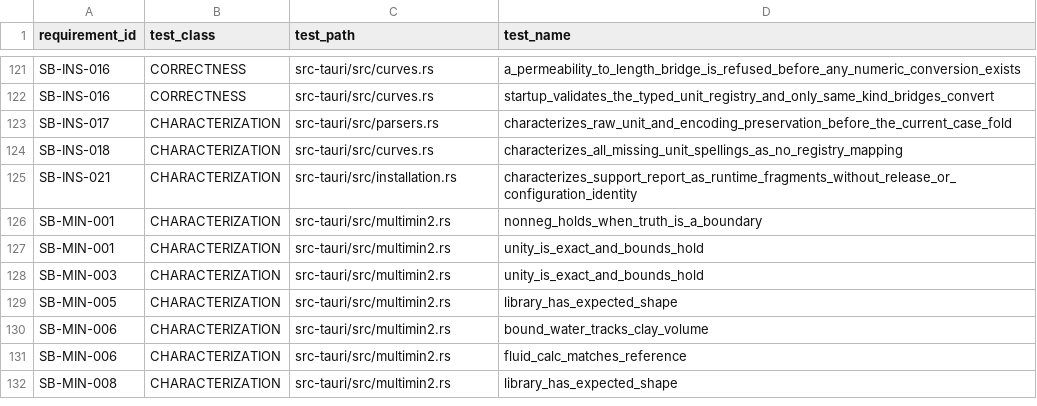
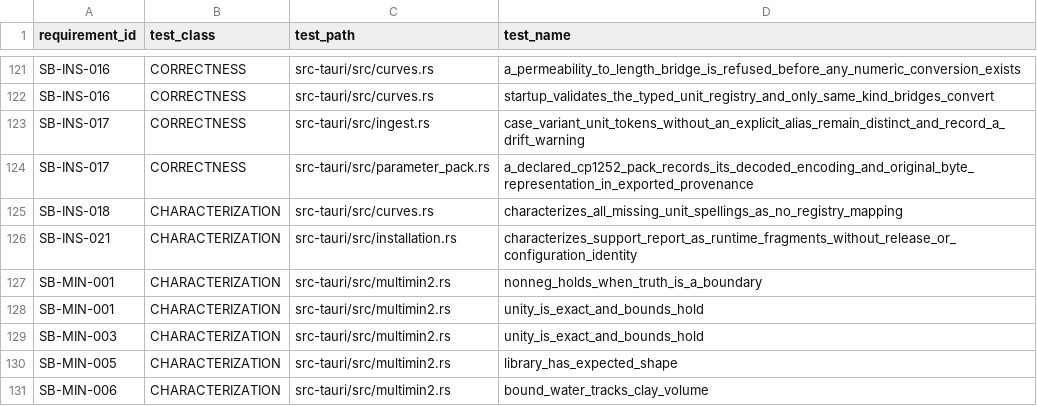
Before and after one commit to jauharst/SandiBumi, a CSV file: docs/takeover/test-evidence.csv, drawn as a sheet; only a part is shown, gaps mark what is left out; the shorter side is filled out with more unchanged rows.

```diff
--- a/docs/takeover/test-evidence.csv
+++ b/docs/takeover/test-evidence.csv
@@ -122,3 +122,4 @@
 "SB-INS-016","CORRECTNESS","src-tauri/src/curves.rs","startup_validates_the_typed_unit_registry_and_only_same_kind_bridges_convert"
-"SB-INS-017","CHARACTERIZATION","src-tauri/src/parsers.rs","characterizes_raw_unit_and_encoding_preservation_before_the_current_case_fold"
+"SB-INS-017","CORRECTNESS","src-tauri/src/ingest.rs","case_variant_unit_tokens_without_an_explicit_alias_remain_distinct_and_record_a_drift_warning"
+"SB-INS-017","CORRECTNESS","src-tauri/src/parameter_pack.rs","a_declared_cp1252_pack_records_its_decoded_encoding_and_original_byte_representation_in_exported_provenance"
 "SB-INS-018","CHARACTERIZATION","src-tauri/src/curves.rs","characterizes_all_missing_unit_spellings_as_no_registry_mapping"
```
Also changed, not shown: docs/takeover/requirements.csv, 11 other files.
